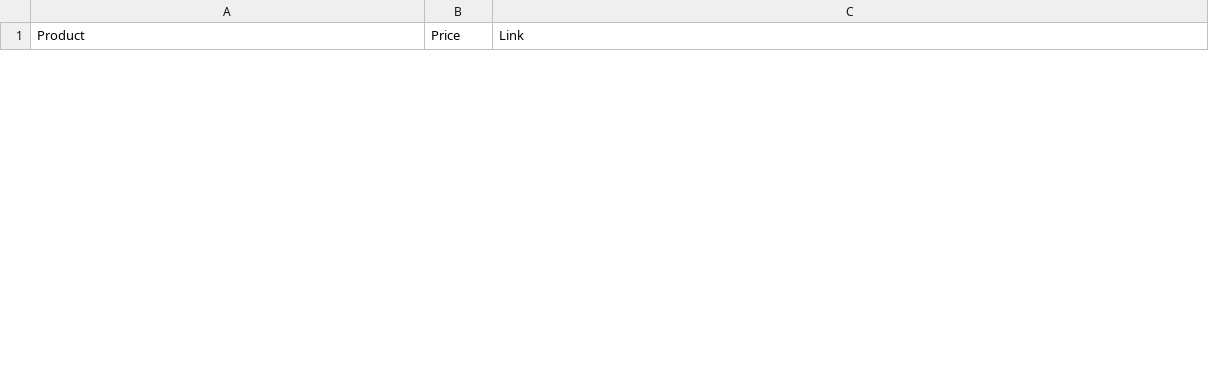
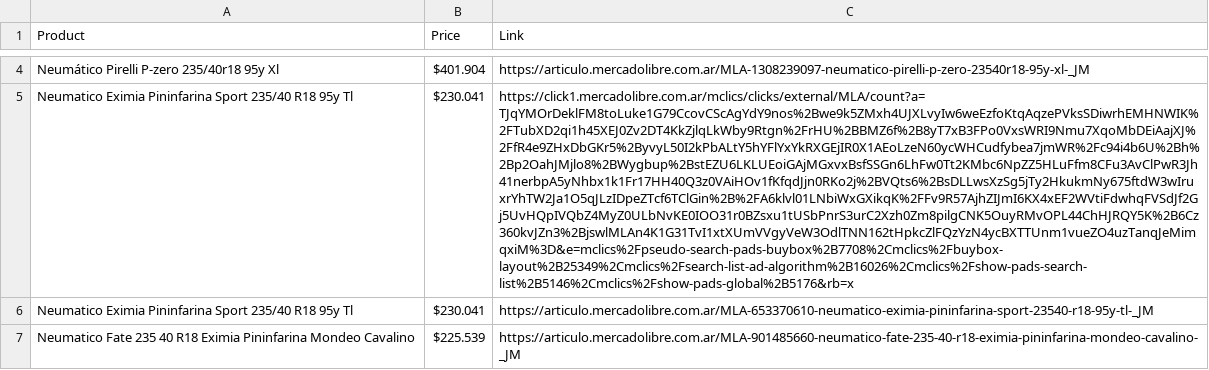
Before and after one commit to AndresAbastante/web-scraper, a CSV file: mercadolibre/listadomercadolibre-accesorios-vehiculos-neum.csv, drawn as a sheet; only a part is shown, gaps mark what is left out; the diff covers the shown part only; the diff names each change by its address in the sheet, - before the commit and + after, or states it on an @@ line.

```diff
--- a/mercadolibre/listadomercadolibre-accesorios-vehiculos-neum.csv
+++ b/mercadolibre/listadomercadolibre-accesorios-vehiculos-neum.csv
+row 4: Neumático Pirelli P-zero 235/40r18 95y Xl | $401.904 | https://articulo.mercadolibre.com.ar/MLA-1308239097-neumatico-pirelli-p-zero-23540r18-95y-xl-_JM
+row 5: Neumatico Eximia Pininfarina Sport 235/40 R18 95y Tl | $230.041 | https://click1.mercadolibre.com.ar/mclics/clicks/external/MLA/count?a=TJqYMOrDeklFM8toLuke1G79CcovCScAgYdY9nos%2Bwe9k5ZMxh4UJXLvyIw6weEzfoKtqAqzePVksSDiwrhEMHNWIK%2FTubXD2qi1h45XEJ0Zv2DT4KkZjlqLkWby9Rtgn%2FrHU%2BBMZ6f%2B8yT7xB3FPo0VxsWRI9Nmu7XqoMbDEiAajXJ%2FfR4e9ZHxDbGKr5%2ByvyL50I2kPbALtY5hYFlYxYkRXGEjIR0X1AEoLzeN60ycWHCudfybea7jmWR%2Fc94i4b6U%2Bh%2Bp2OahJMjlo8%2BWygbup%2BstEZU6LKLUEoiGAjMGxvxBsfSSGn6LhFw0Tt2KMbc6NpZZ5HLuFfm8CFu3AvClPwR3Jh41nerbpA5yNhbx1k1Fr17HH40Q3z0VAiHOv1fKfqdJjn0RKo2j%2BVQts6%2BsDLLwsXzSg5jTy2HkukmNy675ftdW3wIruxrYhTW2Ja1O5qJLzIDpeZTcf6TClGin%2B%2FA6klvl01LNbiWxGXikqK%2FFv9R57AjhZIJmI6KX4xEF2WVtiFdwhqFVSdJf2Gj5UvHQpIVQbZ4MyZ0ULbNvKE0IOO31r0BZsxu1tUSbPnrS3urC2Xzh0Zm8pilgCNK5OuyRMvOPL44ChHJRQY5K%2B6Cz360kvJZn3%2BjswlMLAn4K1G31TvI1xtXUmVVgyVeW3OdlTNN162tHpkcZlFQzYzN4ycBXTTUnm1vueZO4uzTanqJeMimqxiM%3D&e=mclics%2Fpseudo-search-pads-buybox%2B7708%2Cmclics%2Fbuybox-layout%2B25349%2Cmclics%2Fsearch-list-ad-algorithm%2B16026%2Cmclics%2Fshow-pads-search-list%2B5146%2Cmclics%2Fshow-pads-global%2B5176&rb=x
+row 6: Neumatico Eximia Pininfarina Sport 235/40 R18 95y Tl | $230.041 | https://articulo.mercadolibre.com.ar/MLA-653370610-neumatico-eximia-pininfarina-sport-23540-r18-95y-tl-_JM
+row 7: Neumatico Fate 235 40 R18 Eximia Pininfarina Mondeo Cavalino | $225.539 | https://articulo.mercadolibre.com.ar/MLA-901485660-neumatico-fate-235-40-r18-eximia-pininfarina-mondeo-cavalino-_JM
```
Also changed, not shown: 2 added rows and 2 removed rows elsewhere in this file, mercadolibre/inmueblesmercadolibre-deptamentos-venta-bsas-.csv, mercadolibre/listadomercadolibre-accesorios-vehiculos-repu.csv, 6 other files.
